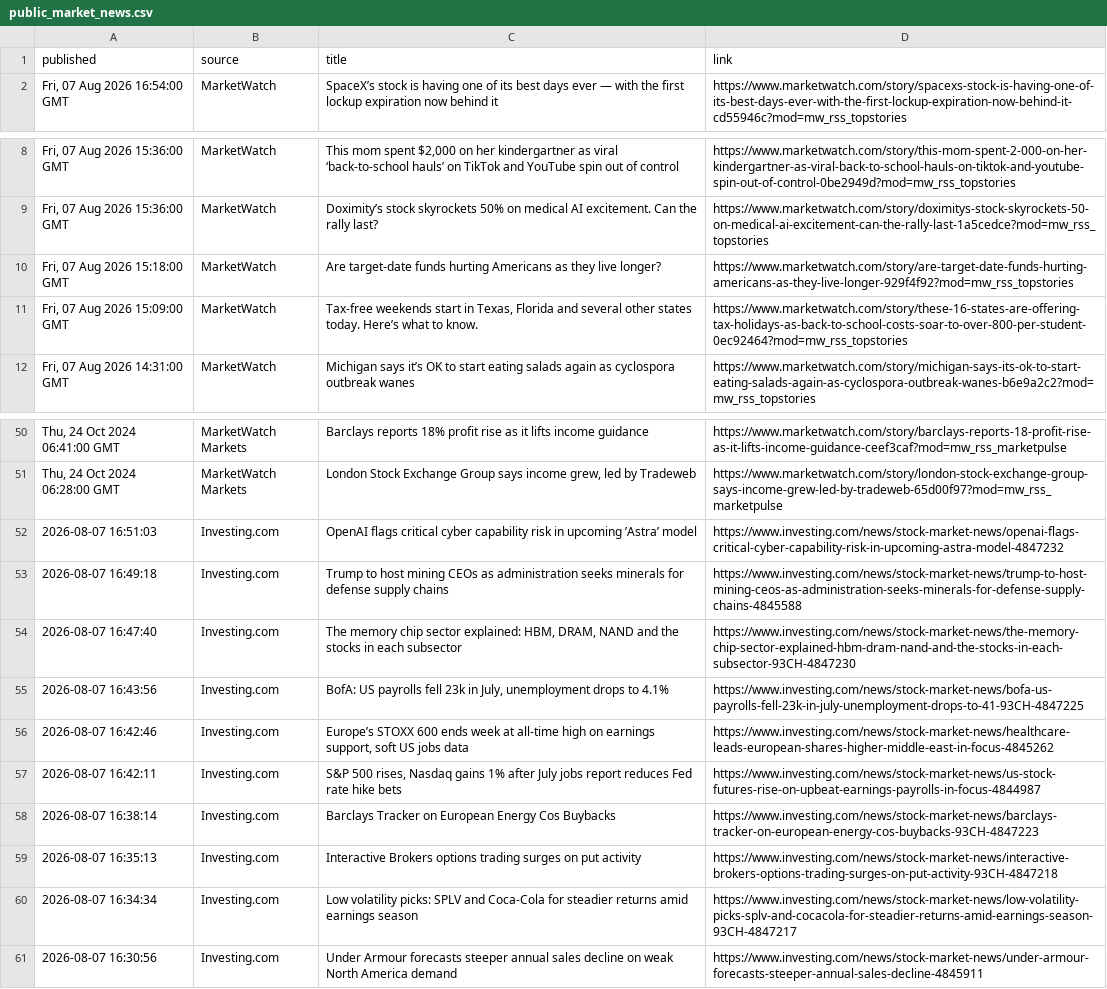
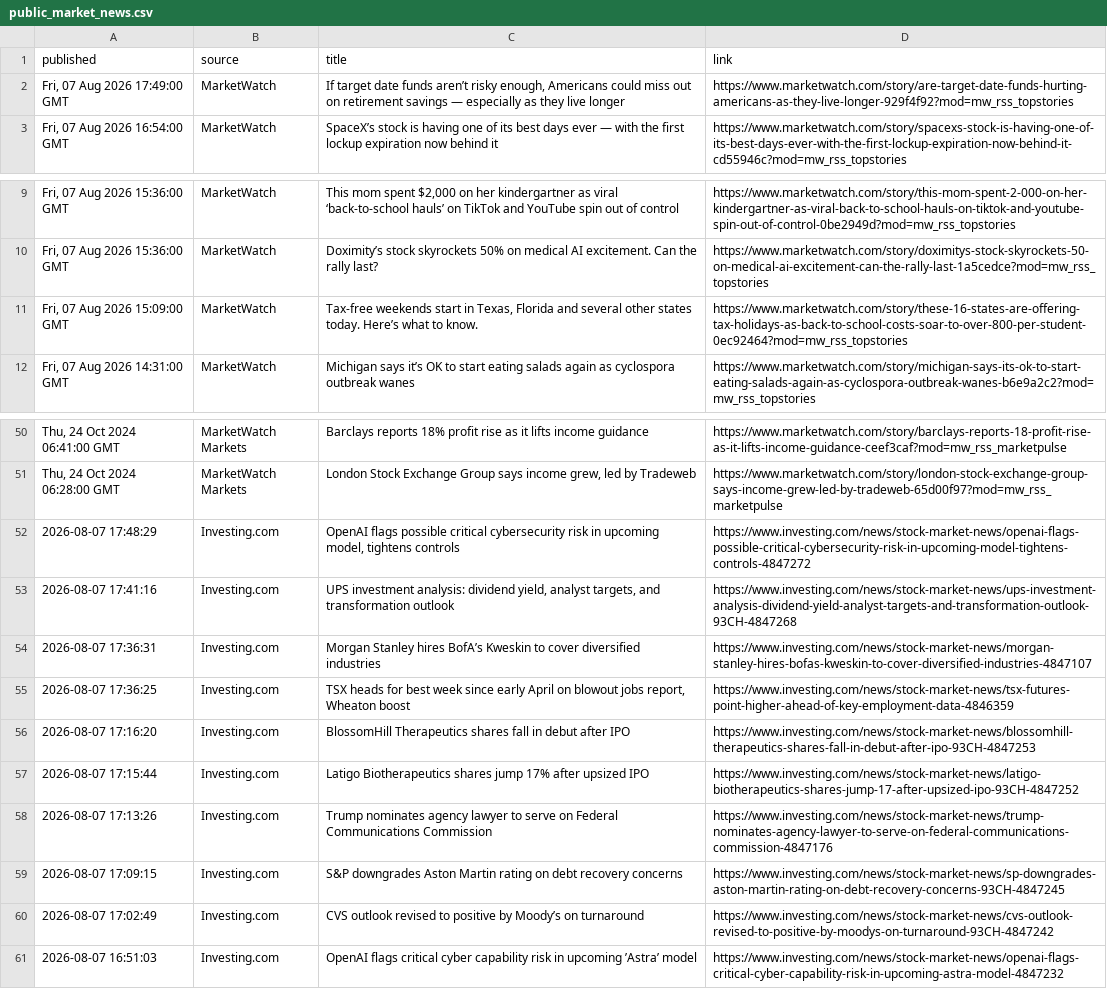
Before and after one commit to aivisionaryworld-blip/ai-insider-site, a CSV file: public_market_news.csv, drawn as a sheet; only a part is shown, gaps mark what is left out.

```diff
--- a/public_market_news.csv
+++ b/public_market_news.csv
@@ -1,2 +1,3 @@
 published,source,title,link
+"Fri, 07 Aug 2026 17:49:00 GMT",MarketWatch,"If target date funds aren’t risky enough, Americans could miss out on retirement savings — especially as they live longer",https://www.marketwatch.com/story/are-target-date-funds-hurting-americans-as-they-live-longer-929f4f92?mod=mw_rss_topstories
 "Fri, 07 Aug 2026 16:54:00 GMT",MarketWatch,SpaceX’s stock is having one of its best days ever — with the first lockup expiration now behind it,https://www.marketwatch.com/story/spacexs-stock-is-having-one-of-its-best-days-ever-with-the-first-lockup-expiration-now-behind-it-cd55946c?mod=mw_rss_topstories
@@ -9,3 +10,2 @@ published,source,title,link
 "Fri, 07 Aug 2026 15:36:00 GMT",MarketWatch,Doximity’s stock skyrockets 50% on medical AI excitement. Can the rally last?,https://www.marketwatch.com/story/doximitys-stock-skyrockets-50-on-medical-ai-excitement-can-the-rally-last-1a5cedce?mod=mw_rss_topstories
-"Fri, 07 Aug 2026 15:18:00 GMT",MarketWatch,Are target-date funds hurting Americans as they live longer?,https://www.marketwatch.com/story/are-target-date-funds-hurting-americans-as-they-live-longer-929f4f92?mod=mw_rss_topstories
 "Fri, 07 Aug 2026 15:09:00 GMT",MarketWatch,"Tax-free weekends start in Texas, Florida and several other states today. Here’s what to know.",https://www.marketwatch.com/story/these-16-states-are-offering-tax-holidays-as-back-to-school-costs-soar-to-over-800-per-student-0ec92464?mod=mw_rss_topstories
@@ -51,11 +51,11 @@ published,source,title,link
 "Thu, 24 Oct 2024 06:28:00 GMT",MarketWatch Markets,"London Stock Exchange Group says income grew, led by Tradeweb",https://www.marketwatch.com/story/london-stock-exchange-group-says-income-grew-led-by-tradeweb-65d00f97?mod=mw_rss_marketpulse
+2026-08-07 17:48:29,Investing.com,"OpenAI flags possible critical cybersecurity risk in upcoming model, tightens controls",https://www.investing.com/news/stock-market-news/openai-flags-possible-critical-cybersecurity-risk-in-upcoming-model-tightens-controls-4847272
+2026-08-07 17:41:16,Investing.com,"UPS investment analysis: dividend yield, analyst targets, and transformation outlook",https://www.investing.com/news/stock-market-news/ups-investment-analysis-dividend-yield-analyst-targets-and-transformation-outlook-93CH-4847268
+2026-08-07 17:36:31,Investing.com,Morgan Stanley hires BofA’s Kweskin to cover diversified industries,https://www.investing.com/news/stock-market-news/morgan-stanley-hires-bofas-kweskin-to-cover-diversified-industries-4847107
+2026-08-07 17:36:25,Investing.com,"TSX heads for best week since early April on blowout jobs report, Wheaton boost",https://www.investing.com/news/stock-market-news/tsx-futures-point-higher-ahead-of-key-employment-data-4846359
+2026-08-07 17:16:20,Investing.com,BlossomHill Therapeutics shares fall in debut after IPO,https://www.investing.com/news/stock-market-news/blossomhill-therapeutics-shares-fall-in-debut-after-ipo-93CH-4847253
+2026-08-07 17:15:44,Investing.com,Latigo Biotherapeutics shares jump 17% after upsized IPO,https://www.investing.com/news/stock-market-news/latigo-biotherapeutics-shares-jump-17-after-upsized-ipo-93CH-4847252
+2026-08-07 17:13:26,Investing.com,Trump nominates agency lawyer to serve on Federal Communications Commission,https://www.investing.com/news/stock-market-news/trump-nominates-agency-lawyer-to-serve-on-federal-communications-commission-4847176
+2026-08-07 17:09:15,Investing.com,S&P downgrades Aston Martin rating on debt recovery concerns,https://www.investing.com/news/stock-market-news/sp-downgrades-aston-martin-rating-on-debt-recovery-concerns-93CH-4847245
+2026-08-07 17:02:49,Investing.com,CVS outlook revised to positive by Moody’s on turnaround,https://www.investing.com/news/stock-market-news/cvs-outlook-revised-to-positive-by-moodys-on-turnaround-93CH-4847242
 2026-08-07 16:51:03,Investing.com,OpenAI flags critical cyber capability risk in upcoming ’Astra’ model,https://www.investing.com/news/stock-market-news/openai-flags-critical-cyber-capability-risk-in-upcoming-astra-model-4847232
-2026-08-07 16:49:18,Investing.com,Trump to host mining CEOs as administration seeks minerals for defense supply chains,https://www.investing.com/news/stock-market-news/trump-to-host-mining-ceos-as-administration-seeks-minerals-for-defense-supply-chains-4845588
-2026-08-07 16:47:40,Investing.com,"The memory chip sector explained: HBM, DRAM, NAND and the stocks in each subsector",https://www.investing.com/news/stock-market-news/the-memory-chip-sector-explained-hbm-dram-nand-and-the-stocks-in-each-subsector-93CH-4847230
-2026-08-07 16:43:56,Investing.com,"BofA: US payrolls fell 23k in July, unemployment drops to 4.1%",https://www.investing.com/news/stock-market-news/bofa-us-payrolls-fell-23k-in-july-unemployment-drops-to-41-93CH-4847225
-2026-08-07 16:42:46,Investing.com,"Europe’s STOXX 600 ends week at all-time high on earnings support, soft US jobs data",https://www.investing.com/news/stock-market-news/healthcare-leads-european-shares-higher-middle-east-in-focus-4845262
-2026-08-07 16:42:11,Investing.com,"S&P 500 rises, Nasdaq gains 1% after July jobs report reduces Fed rate hike bets",https://www.investing.com/news/stock-market-news/us-stock-futures-rise-on-upbeat-earnings-payrolls-in-focus-4844987
-2026-08-07 16:38:14,Investing.com,Barclays Tracker on European Energy Cos Buybacks,https://www.investing.com/news/stock-market-news/barclays-tracker-on-european-energy-cos-buybacks-93CH-4847223
-2026-08-07 16:35:13,Investing.com,Interactive Brokers options trading surges on put activity,https://www.investing.com/news/stock-market-news/interactive-brokers-options-trading-surges-on-put-activity-93CH-4847218
-2026-08-07 16:34:34,Investing.com,Low volatility picks: SPLV and Coca-Cola for steadier returns amid earnings season,https://www.investing.com/news/stock-market-news/low-volatility-picks-splv-and-cocacola-for-steadier-returns-amid-earnings-season-93CH-4847217
-2026-08-07 16:30:56,Investing.com,Under Armour forecasts steeper annual sales decline on weak North America demand,https://www.investing.com/news/stock-market-news/under-armour-forecasts-steeper-annual-sales-decline-4845911
```
